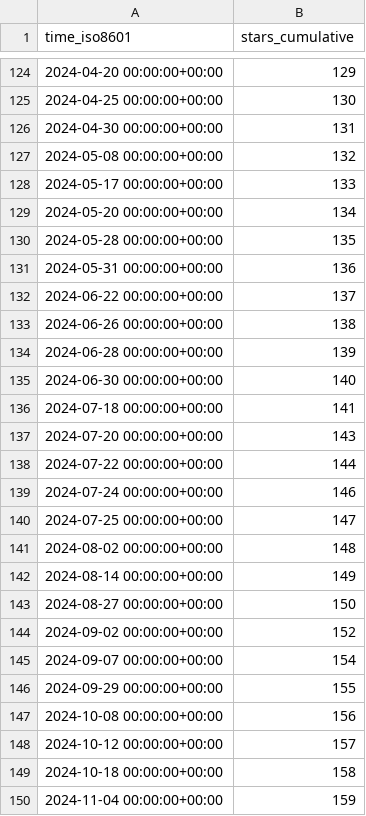
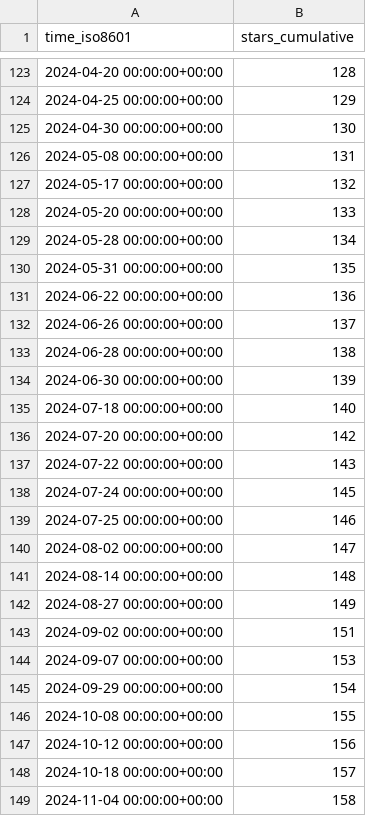
Before and after one commit to glikely/obs-ptz-stats, a CSV file: glikely/obs-ptz/ghrs-data/stargazers.csv, drawn as a sheet; only a part is shown, gaps mark what is left out; the diff covers the shown part only.

```diff
--- a/glikely/obs-ptz/ghrs-data/stargazers.csv
+++ b/glikely/obs-ptz/ghrs-data/stargazers.csv
@@ -124,27 +123,27 @@ time_iso8601,stars_cumulative
-2024-04-20 00:00:00+00:00,129
-2024-04-25 00:00:00+00:00,130
-2024-04-30 00:00:00+00:00,131
-2024-05-08 00:00:00+00:00,132
-2024-05-17 00:00:00+00:00,133
-2024-05-20 00:00:00+00:00,134
-2024-05-28 00:00:00+00:00,135
-2024-05-31 00:00:00+00:00,136
-2024-06-22 00:00:00+00:00,137
-2024-06-26 00:00:00+00:00,138
-2024-06-28 00:00:00+00:00,139
-2024-06-30 00:00:00+00:00,140
-2024-07-18 00:00:00+00:00,141
-2024-07-20 00:00:00+00:00,143
-2024-07-22 00:00:00+00:00,144
-2024-07-24 00:00:00+00:00,146
-2024-07-25 00:00:00+00:00,147
-2024-08-02 00:00:00+00:00,148
-2024-08-14 00:00:00+00:00,149
-2024-08-27 00:00:00+00:00,150
-2024-09-02 00:00:00+00:00,152
-2024-09-07 00:00:00+00:00,154
-2024-09-29 00:00:00+00:00,155
-2024-10-08 00:00:00+00:00,156
-2024-10-12 00:00:00+00:00,157
-2024-10-18 00:00:00+00:00,158
-2024-11-04 00:00:00+00:00,159
+2024-04-20 00:00:00+00:00,128
+2024-04-25 00:00:00+00:00,129
+2024-04-30 00:00:00+00:00,130
+2024-05-08 00:00:00+00:00,131
+2024-05-17 00:00:00+00:00,132
+2024-05-20 00:00:00+00:00,133
+2024-05-28 00:00:00+00:00,134
+2024-05-31 00:00:00+00:00,135
+2024-06-22 00:00:00+00:00,136
+2024-06-26 00:00:00+00:00,137
+2024-06-28 00:00:00+00:00,138
+2024-06-30 00:00:00+00:00,139
+2024-07-18 00:00:00+00:00,140
+2024-07-20 00:00:00+00:00,142
+2024-07-22 00:00:00+00:00,143
+2024-07-24 00:00:00+00:00,145
+2024-07-25 00:00:00+00:00,146
+2024-08-02 00:00:00+00:00,147
+2024-08-14 00:00:00+00:00,148
+2024-08-27 00:00:00+00:00,149
+2024-09-02 00:00:00+00:00,151
+2024-09-07 00:00:00+00:00,153
+2024-09-29 00:00:00+00:00,154
+2024-10-08 00:00:00+00:00,155
+2024-10-12 00:00:00+00:00,156
+2024-10-18 00:00:00+00:00,157
+2024-11-04 00:00:00+00:00,158
```
Also changed, not shown: 1 removed row and 129 edited cells elsewhere in this file.
